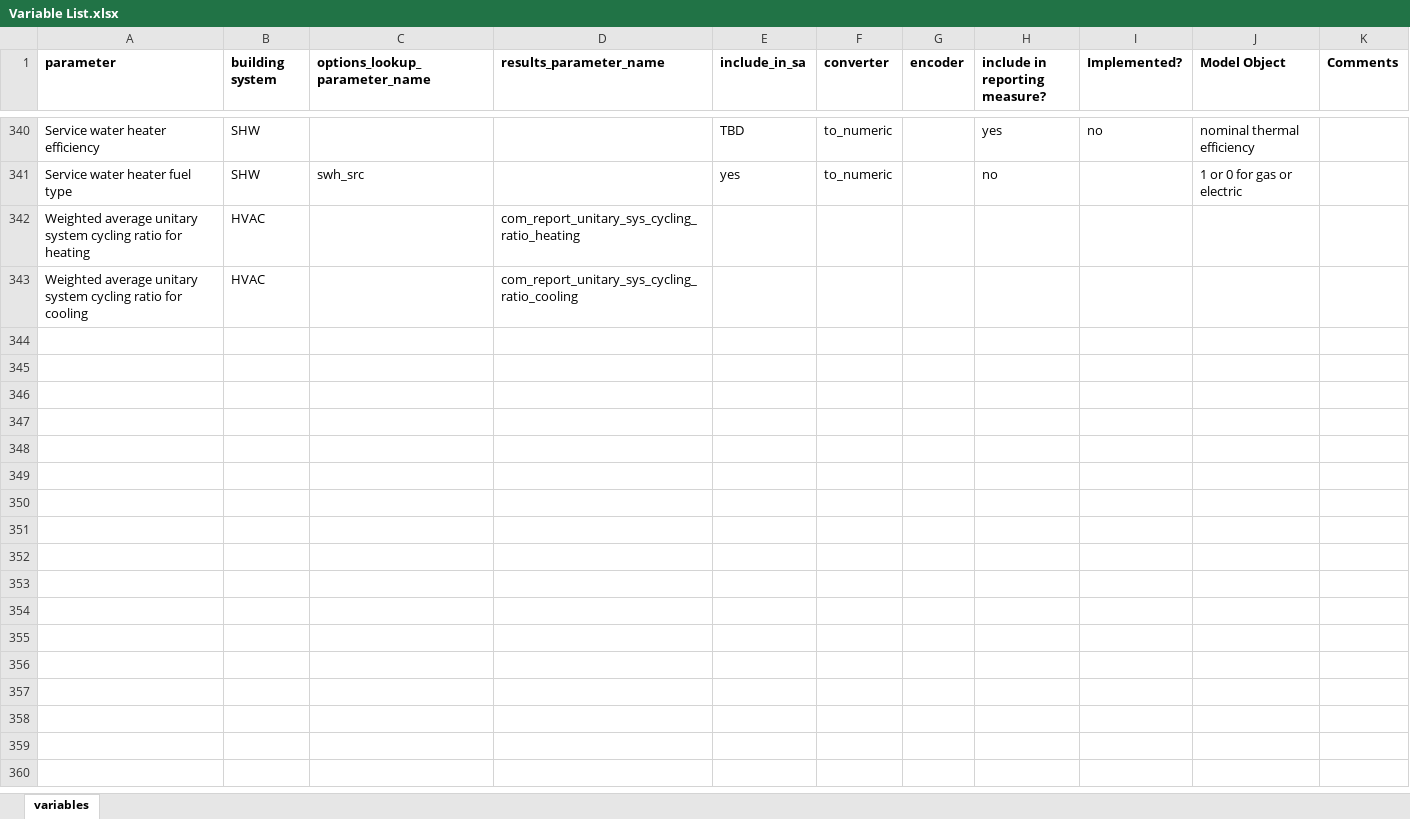
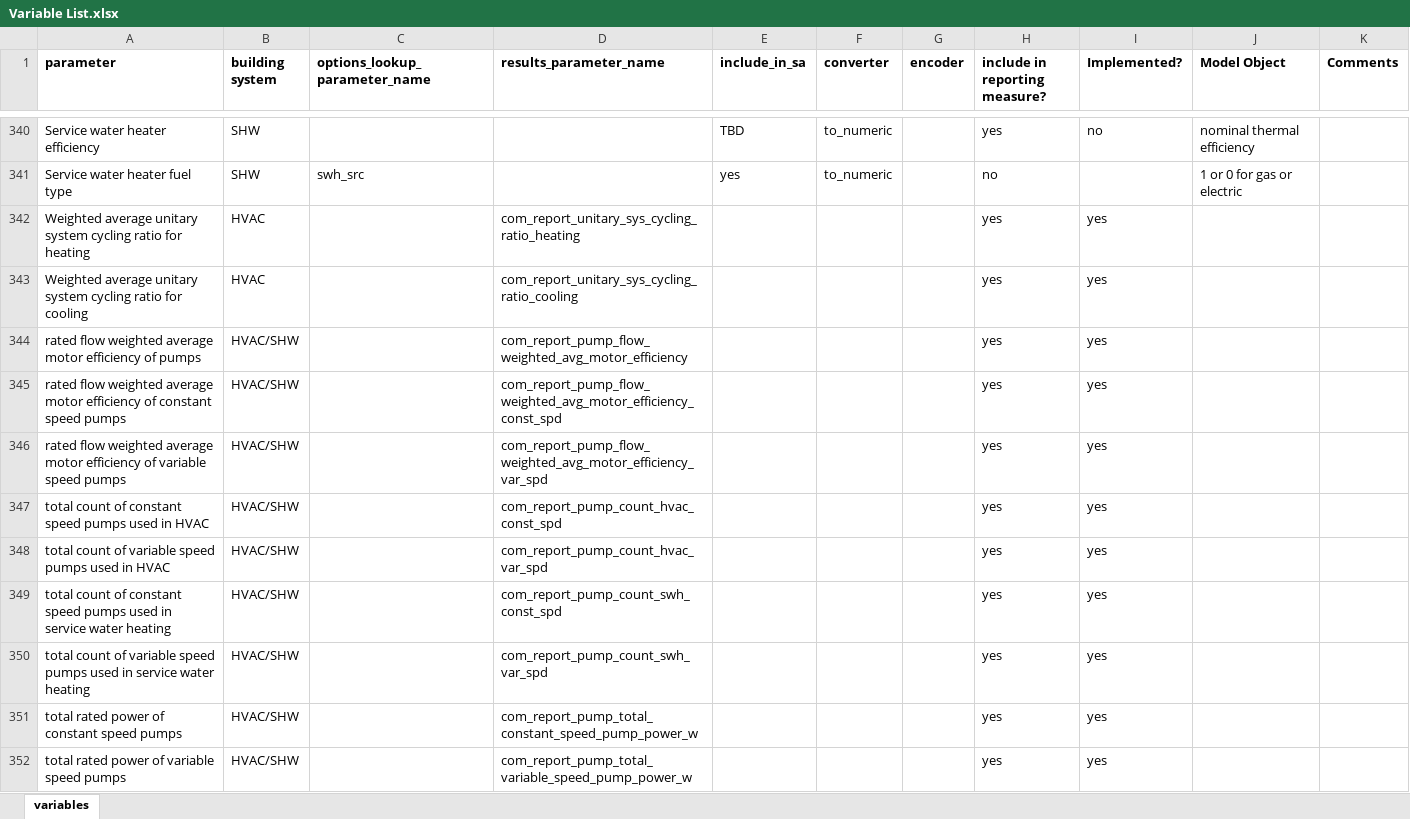
Before and after one commit to NREL/ComStock, an Excel workbook: measures/comstock_sensitivity_reports/resources/Variable List.xlsx, sheet variables, drawn as a sheet; only a part is shown, gaps mark what is left out; values as stored, in another font and other column widths than the file's, no borders; conditional formats not drawn; the diff names each change by its address in the sheet, - before the commit and + after, or states it on an @@ line.

Commit message:
Update Variable List.xlsx

```diff
--- a/measures/comstock_sensitivity_reports/resources/Variable List.xlsx (sheet variables)
+++ b/measures/comstock_sensitivity_reports/resources/Variable List.xlsx (sheet variables)
-H342:H343 (include in reporting measure?): (empty)
+H342:H343 (include in reporting measure?): yes
-I342:I343 (Implemented?): (empty)
+I342:I343 (Implemented?): yes
+row 344: rated flow weighted average motor efficiency of pumps | HVAC/SHW |  | com_report_pump_flow_weighted_avg_motor_efficiency |  |  |  | yes | yes
+row 345: rated flow weighted average motor efficiency of constant speed pumps | HVAC/SHW |  | com_report_pump_flow_weighted_avg_motor_efficiency_const_spd |  |  |  | yes | yes
+row 346: rated flow weighted average motor efficiency of variable speed pumps | HVAC/SHW |  | com_report_pump_flow_weighted_avg_motor_efficiency_var_spd |  |  |  | yes | yes
+row 347: total count of constant speed pumps used in HVAC | HVAC/SHW |  | com_report_pump_count_hvac_const_spd |  |  |  | yes | yes
+row 348: total count of variable speed pumps used in HVAC | HVAC/SHW |  | com_report_pump_count_hvac_var_spd |  |  |  | yes | yes
+row 349: total count of constant speed pumps used in service water heating | HVAC/SHW |  | com_report_pump_count_swh_const_spd |  |  |  | yes | yes
+row 350: total count of variable speed pumps used in service water heating | HVAC/SHW |  | com_report_pump_count_swh_var_spd |  |  |  | yes | yes
+row 351: total rated power of constant speed pumps | HVAC/SHW |  | com_report_pump_total_constant_speed_pump_power_w |  |  |  | yes | yes
+row 352: total rated power of variable speed pumps | HVAC/SHW |  | com_report_pump_total_variable_speed_pump_power_w |  |  |  | yes | yes
```
